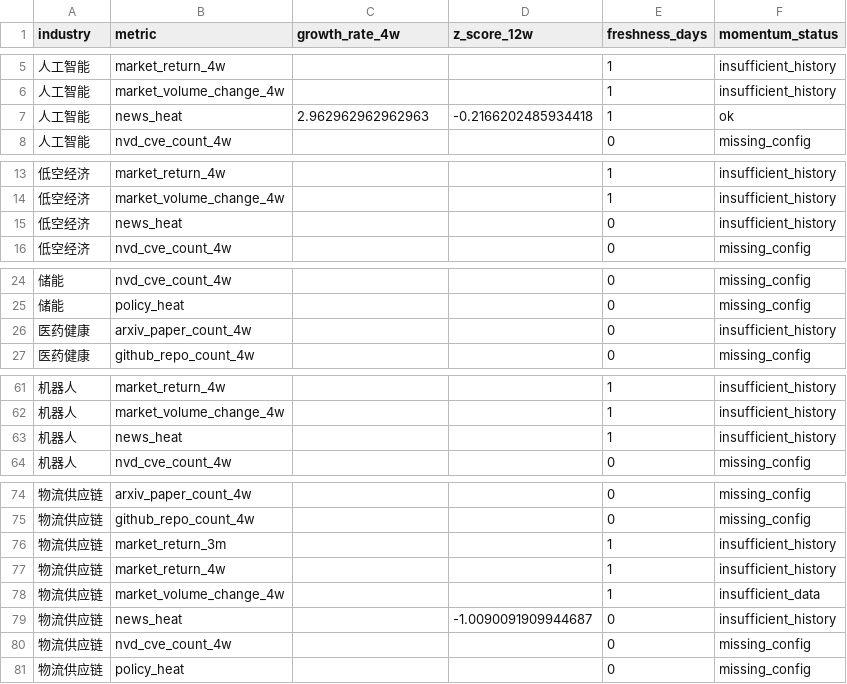
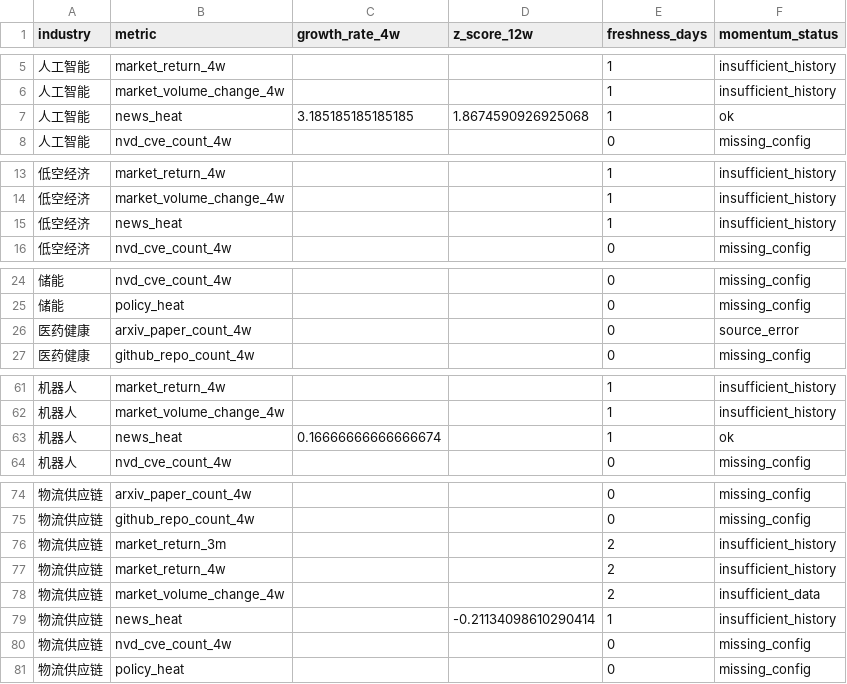
Before and after one commit to weishengh810-prog/industry-tracker, a CSV file: data/processed/momentum_features.csv, drawn as a sheet; only a part is shown, gaps mark what is left out; the diff covers the shown part only.

```diff
--- a/data/processed/momentum_features.csv
+++ b/data/processed/momentum_features.csv
@@ -6,3 +6,3 @@
 人工智能,market_volume_change_4w,,,1,insufficient_history
-人工智能,news_heat,2.962962962962963,-0.2166202485934418,1,ok
+人工智能,news_heat,3.185185185185185,1.8674590926925068,1,ok
 人工智能,nvd_cve_count_4w,,,0,missing_config
@@ -14,3 +14,3 @@
 低空经济,market_volume_change_4w,,,1,insufficient_history
-低空经济,news_heat,,,0,insufficient_history
+低空经济,news_heat,,,1,insufficient_history
 低空经济,nvd_cve_count_4w,,,0,missing_config
@@ -25,3 +25,3 @@
 储能,policy_heat,,,0,missing_config
-医药健康,arxiv_paper_count_4w,,,0,insufficient_history
+医药健康,arxiv_paper_count_4w,,,0,source_error
 医药健康,github_repo_count_4w,,,0,missing_config
@@ -62,3 +62,3 @@
 机器人,market_volume_change_4w,,,1,insufficient_history
-机器人,news_heat,,,1,insufficient_history
+机器人,news_heat,0.16666666666666674,,1,ok
 机器人,nvd_cve_count_4w,,,0,missing_config
@@ -75,6 +75,6 @@
 物流供应链,github_repo_count_4w,,,0,missing_config
-物流供应链,market_return_3m,,,1,insufficient_history
-物流供应链,market_return_4w,,,1,insufficient_history
-物流供应链,market_volume_change_4w,,,1,insufficient_data
-物流供应链,news_heat,,-1.0090091909944687,0,insufficient_history
+物流供应链,market_return_3m,,,2,insufficient_history
+物流供应链,market_return_4w,,,2,insufficient_history
+物流供应链,market_volume_change_4w,,,2,insufficient_data
+物流供应链,news_heat,,-0.21134098610290414,1,insufficient_history
 物流供应链,nvd_cve_count_4w,,,0,missing_config
```
Also changed, not shown: 2 edited cells elsewhere in this file, data/raw/arxiv_daily.csv, data/raw/github_daily.csv, 14 other files.
